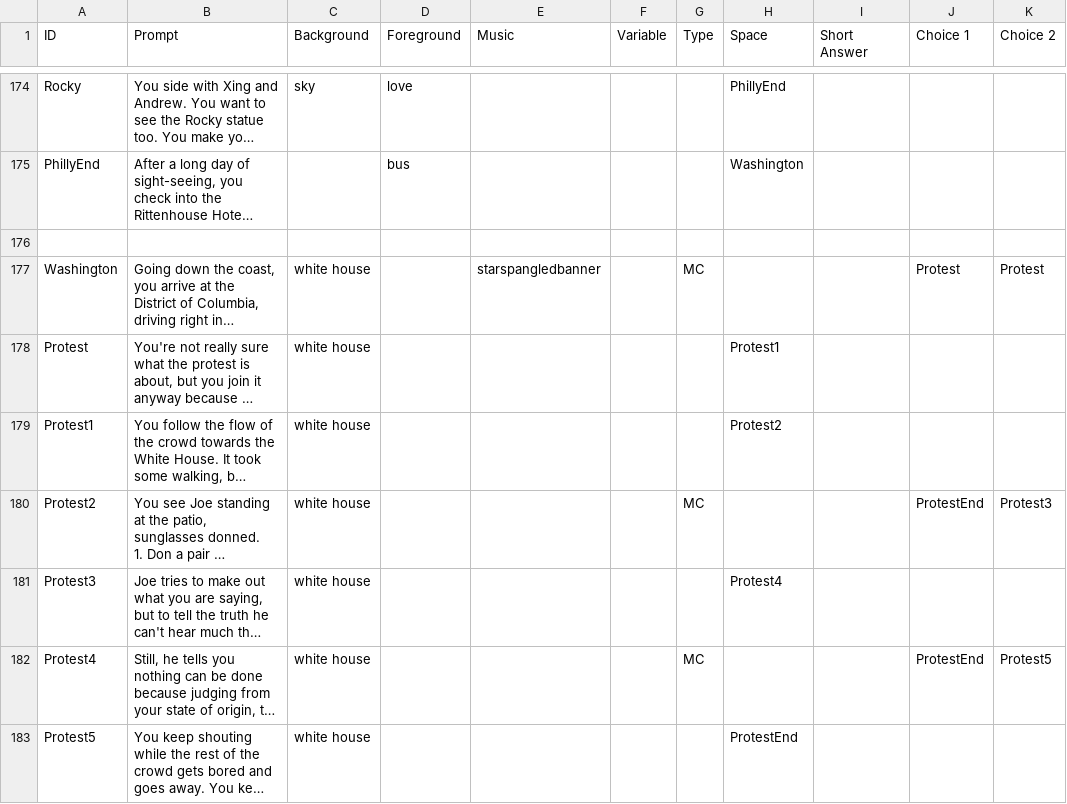
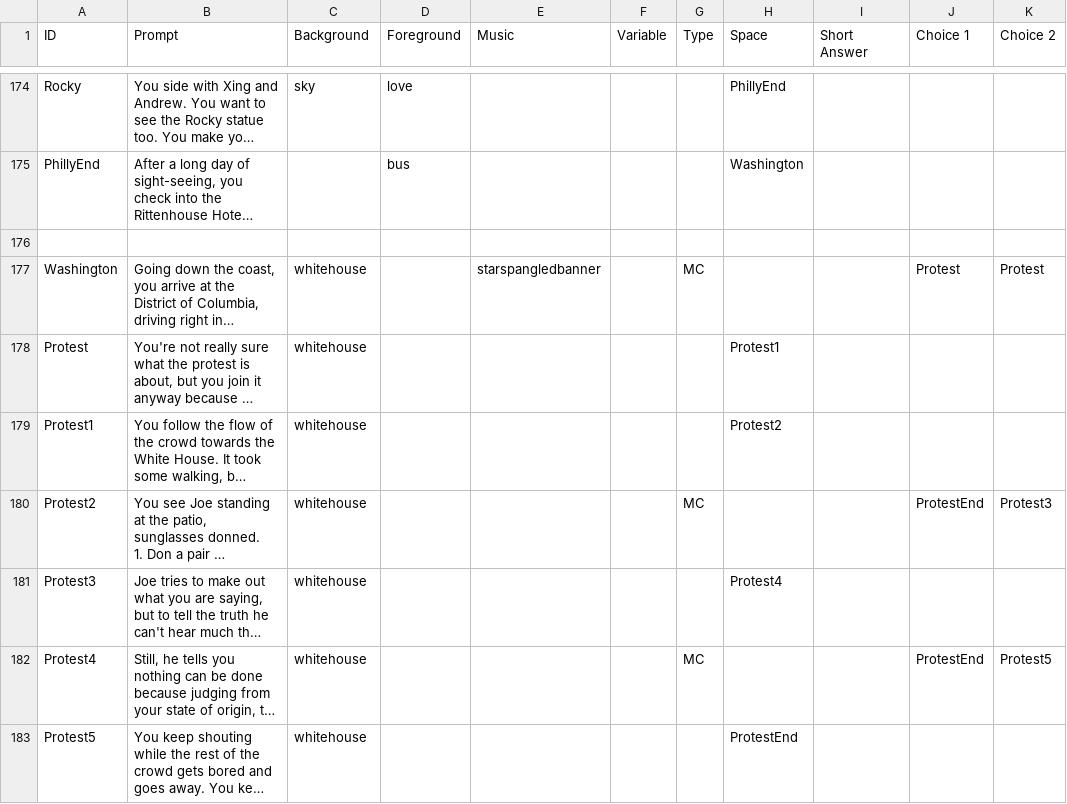
Before and after one commit to FlyOrBoom/muricantrails, a CSV file: story.csv, drawn as a sheet; only a part is shown, gaps mark what is left out; long unchanged cells end in …; the diff covers the shown part only; the diff names each change by its address in the sheet, - before the commit and + after, or states it on an @@ line.

```diff
--- a/story.csv
+++ b/story.csv
-C177:C183 (Background): white house
+C177:C183 (Background): whitehouse
```
Also changed, not shown: 4 edited cells elsewhere in this file, 1 other file.
